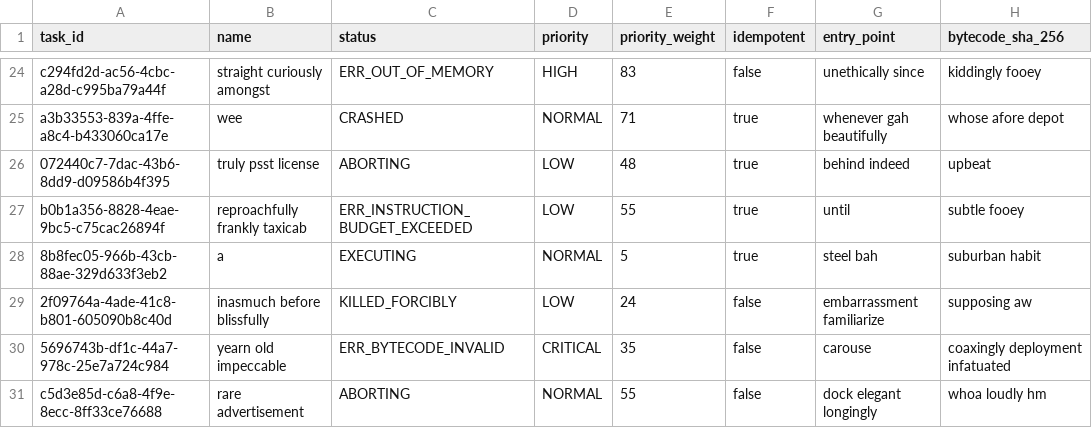
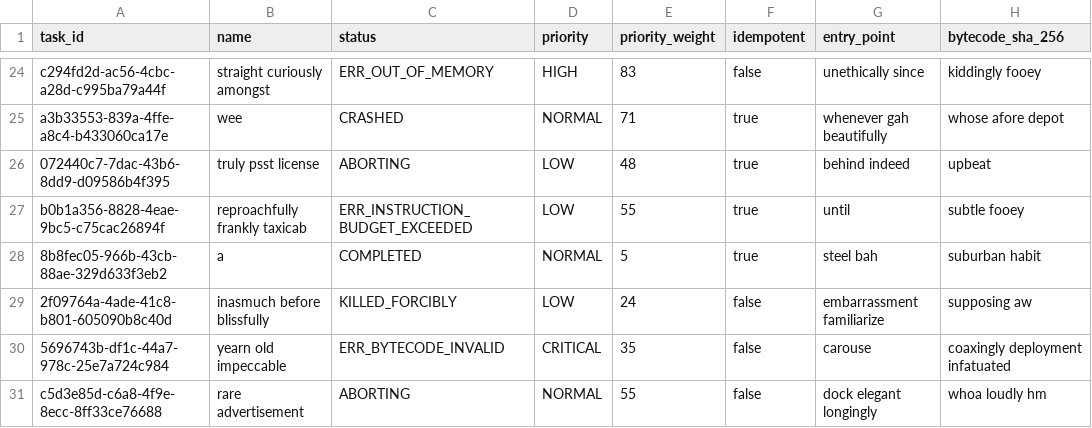
Before and after one commit to Jehudme/legatus, a CSV file: server/src/main/resources/config/liquibase/fake-data/tasks.csv, drawn as a sheet; only a part is shown, gaps mark what is left out; the diff names each change by its address in the sheet, - before the commit and + after, or states it on an @@ line.

```diff
--- a/server/src/main/resources/config/liquibase/fake-data/tasks.csv
+++ b/server/src/main/resources/config/liquibase/fake-data/tasks.csv
-C28 (status): EXECUTING
+C28 (status): COMPLETED
```
Also changed, not shown: 24 other files.
